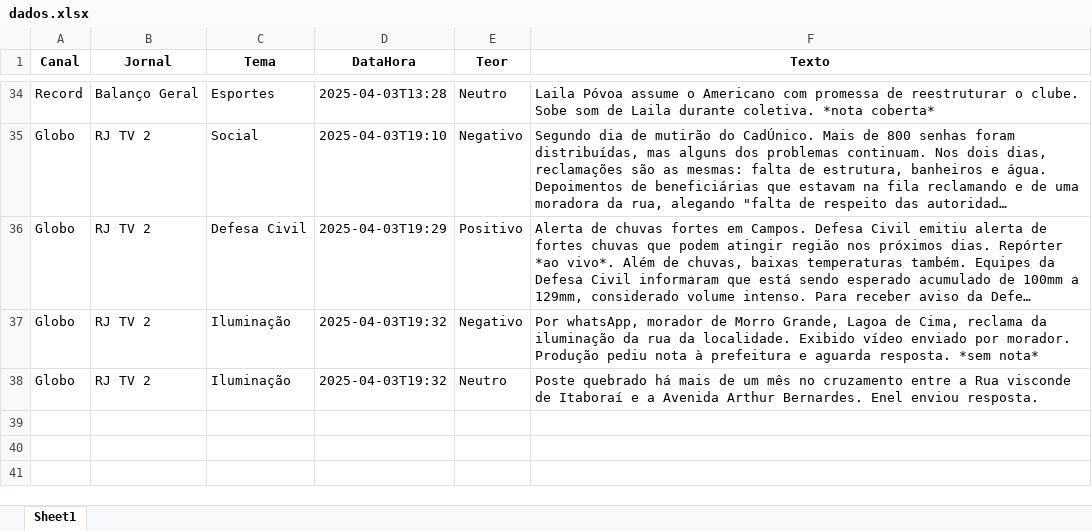
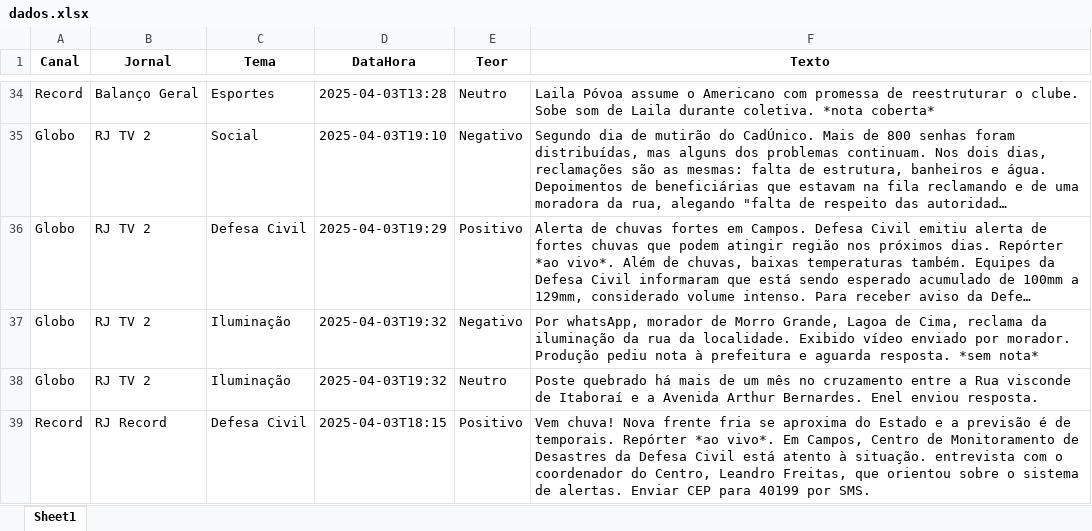
Before and after one commit to Marocosz/webdashtv, an Excel workbook: dados.xlsx, sheet Sheet1, drawn as a sheet; only a part is shown, gaps mark what is left out; long unchanged cells end in …; values as stored, in another font and other column widths than the file's, no borders; the diff names each change by its address in the sheet, - before the commit and + after, or states it on an @@ line.

Commit message:
Atualização automática do arquivo Excel

```diff
--- a/dados.xlsx (sheet Sheet1)
+++ b/dados.xlsx (sheet Sheet1)
+row 39: Record | RJ Record | Defesa Civil | 2025-04-03T18:15 | Positivo | Vem chuva! Nova frente fria se aproxima do Estado e a previsão é de temporais. Repórter *ao vivo*. Em Campos, Centro de Monitoramento de Desastres da Defesa Civil está atento à situação. entrevista com o coordenador do Centro, Leandro Freitas, que orientou sobre o sistema de alertas. Enviar CEP para 40199 por SMS.
```
